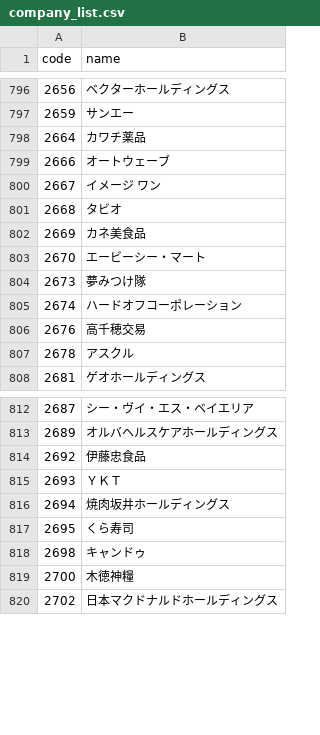
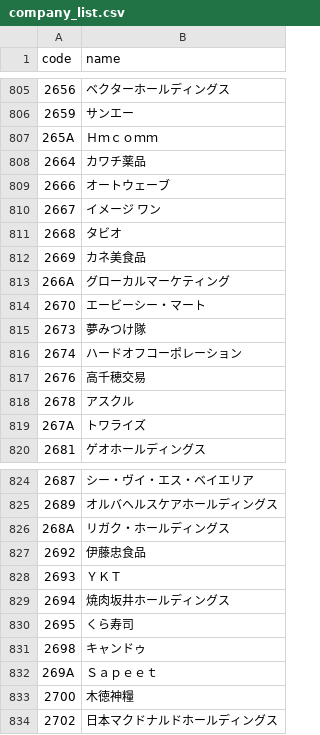
Before and after one commit to te-chan/JP-CompanyCode, a CSV file: company_list.csv, drawn as a sheet; only a part is shown, gaps mark what is left out; the diff covers the shown part only.

```diff
--- a/company_list.csv
+++ b/company_list.csv
@@ -797,2 +806,3 @@ code,name
 2659,サンエー
+265A,Ｈｍｃｏｍｍ
 2664,カワチ薬品
@@ -802,2 +812,3 @@ code,name
 2669,カネ美食品
+266A,グローカルマーケティング
 2670,エービーシー・マート
@@ -807,2 +818,3 @@ code,name
 2678,アスクル
+267A,トワライズ
 2681,ゲオホールディングス
@@ -813,2 +825,3 @@ code,name
 2689,オルバヘルスケアホールディングス
+268A,リガク・ホールディングス
 2692,伊藤忠食品
@@ -818,2 +831,3 @@ code,name
 2698,キャンドゥ
+269A,Ｓａｐｅｅｔ
 2700,木徳神糧
```
Also changed, not shown: 14 added rows, 10 removed rows and 18 edited cells elsewhere in this file.
